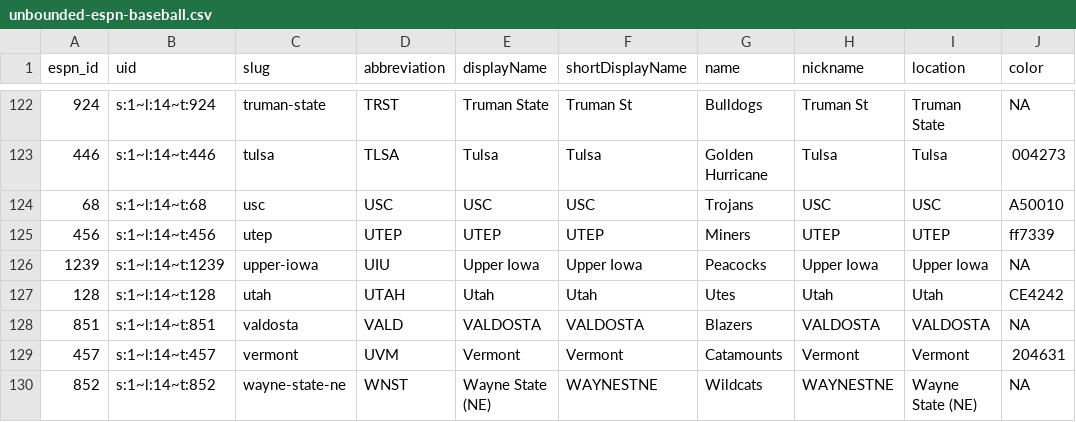
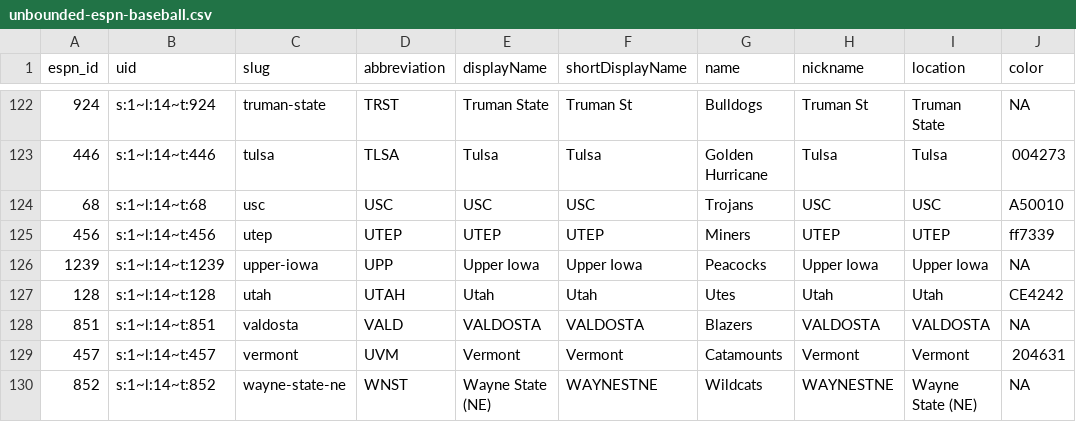
Before and after one commit to cullenchampagne1/sportsR, a CSV file: output/csv/unbounded-espn-baseball.csv, drawn as a sheet; only a part is shown, gaps mark what is left out; the diff covers the shown part only; the diff names each change by its address in the sheet, - before the commit and + after, or states it on an @@ line.

```diff
--- a/output/csv/unbounded-espn-baseball.csv
+++ b/output/csv/unbounded-espn-baseball.csv
-D126 (abbreviation): UIU
+D126 (abbreviation): UPP
```
Also changed, not shown: 16 edited cells elsewhere in this file, output/csv/unbounded-ncaa-football.csv, 10 other files.
